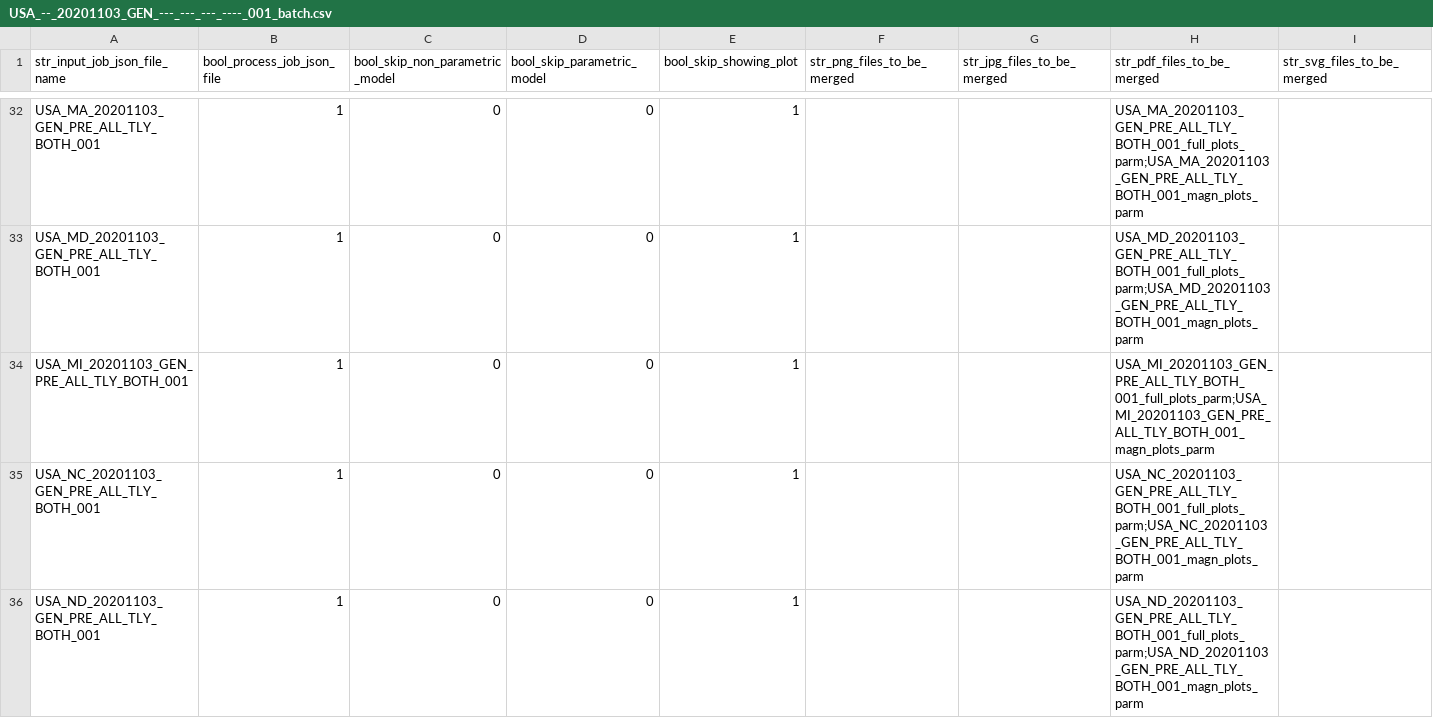
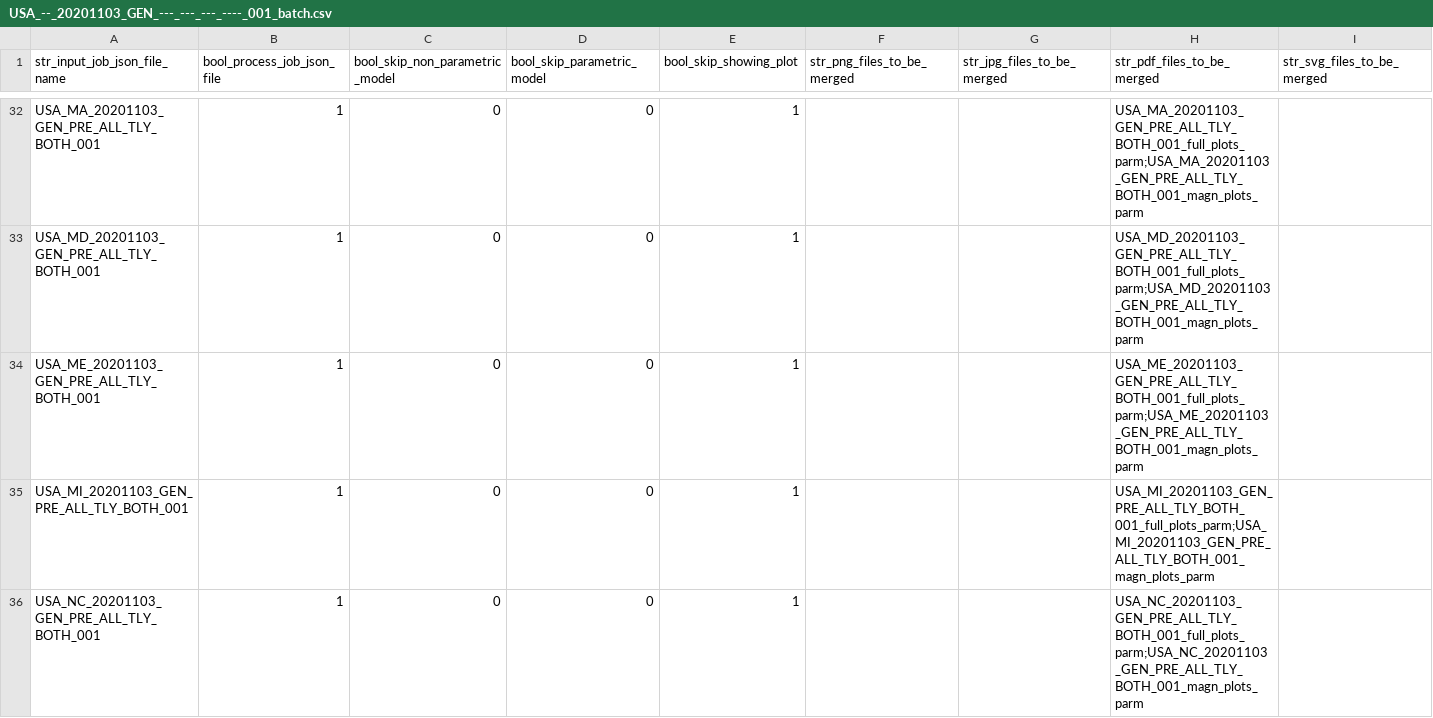
Before and after one commit to quant-manager/election_outliers, a CSV file: input_batches_csv/USA_--_20201103_GEN_---_---_---_----_001_batch.csv, drawn as a sheet; only a part is shown, gaps mark what is left out; the shorter side is filled out with more unchanged rows; the diff names each change by its address in the sheet, - before the commit and + after, or states it on an @@ line.

Commit message:
Added USA_ME_20201103_GEN_PRE_ALL_TLY_BOTH_001.

```diff
--- a/input_batches_csv/USA_--_20201103_GEN_---_---_---_----_001_batch.csv
+++ b/input_batches_csv/USA_--_20201103_GEN_---_---_---_----_001_batch.csv
+row 34: USA_ME_20201103_GEN_PRE_ALL_TLY_BOTH_001 | 1 | 0 | 0 | 1 |  |  | USA_ME_20201103_GEN_PRE_ALL_TLY_BOTH_001_full_plots_parm;USA_ME_20201103_GEN_PRE_ALL_TLY_BOTH_001_magn_plots_parm
```
Also changed, not shown: 9 other files.
